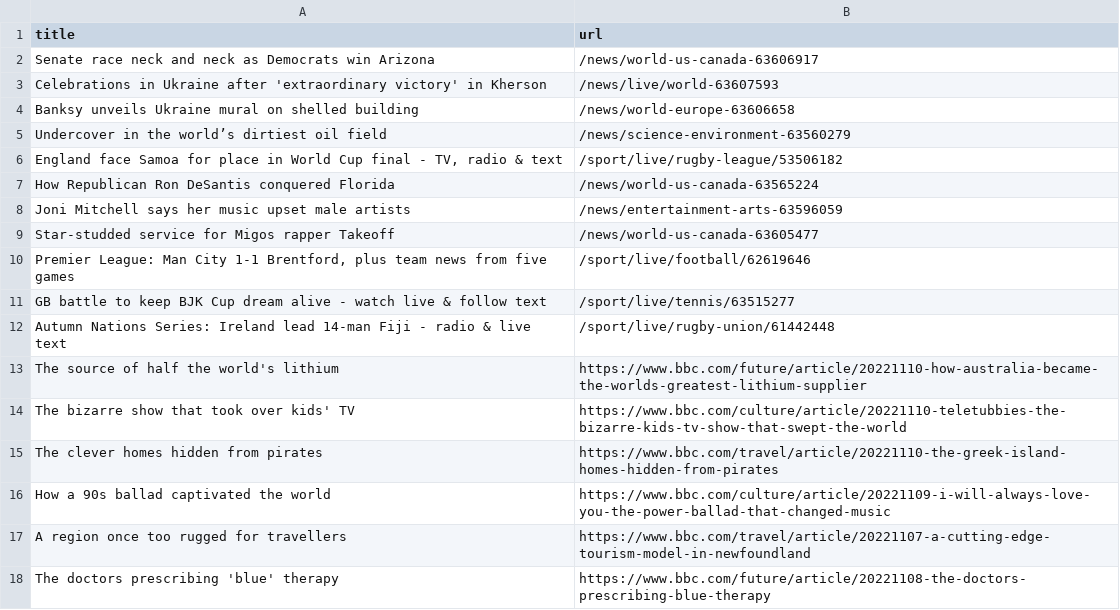
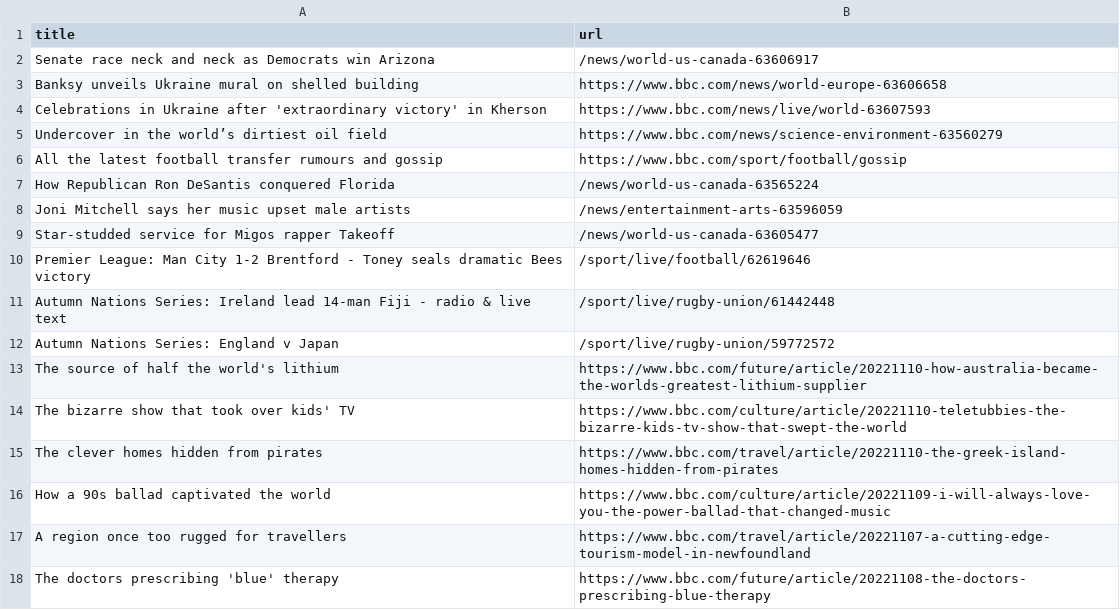
Before and after one commit to stanleydai/automatic-scraper, a CSV file: bbc.csv, drawn as a sheet; only a part is shown.

```diff
--- a/bbc.csv
+++ b/bbc.csv
@@ -2,6 +2,6 @@ title,url
 Senate race neck and neck as Democrats win Arizona,/news/world-us-canada-63606917
-Celebrations in Ukraine after 'extraordinary victory' in Kherson,/news/live/world-63607593
-Banksy unveils Ukraine mural on shelled building,/news/world-europe-63606658
-Undercover in the world’s dirtiest oil field,/news/science-environment-63560279
-"England face Samoa for place in World Cup final - TV, radio & text",/sport/live/rugby-league/53506182
+Banksy unveils Ukraine mural on shelled building,https://www.bbc.com/news/world-europe-63606658
+Celebrations in Ukraine after 'extraordinary victory' in Kherson,https://www.bbc.com/news/live/world-63607593
+Undercover in the world’s dirtiest oil field,https://www.bbc.com/news/science-environment-63560279
+All the latest football transfer rumours and gossip,https://www.bbc.com/sport/football/gossip
 How Republican Ron DeSantis conquered Florida,/news/world-us-canada-63565224
@@ -9,5 +9,5 @@ Joni Mitchell says her music upset male artists,/news/entertainment-arts-6359605
 Star-studded service for Migos rapper Takeoff,/news/world-us-canada-63605477
-"Premier League: Man City 1-1 Brentford, plus team news from five games",/sport/live/football/62619646
-GB battle to keep BJK Cup dream alive - watch live & follow text,/sport/live/tennis/63515277
+Premier League: Man City 1-2 Brentford - Toney seals dramatic Bees victory,/sport/live/football/62619646
 Autumn Nations Series: Ireland lead 14-man Fiji - radio & live text,/sport/live/rugby-union/61442448
+Autumn Nations Series: England v Japan,/sport/live/rugby-union/59772572
 The source of half the world's lithium,https://www.bbc.com/future/article/20221110-how-australia-became-the-worlds-greatest-lithium-supplier
```
